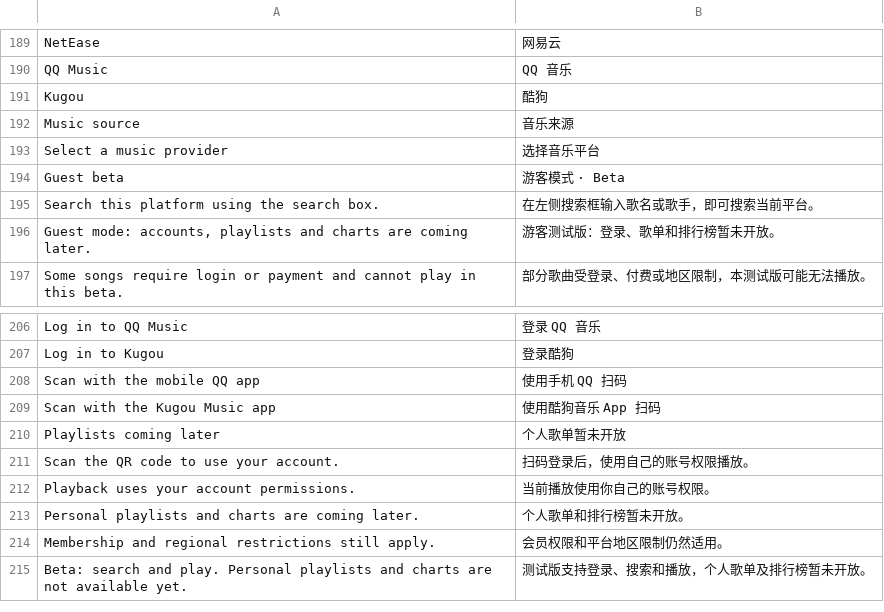
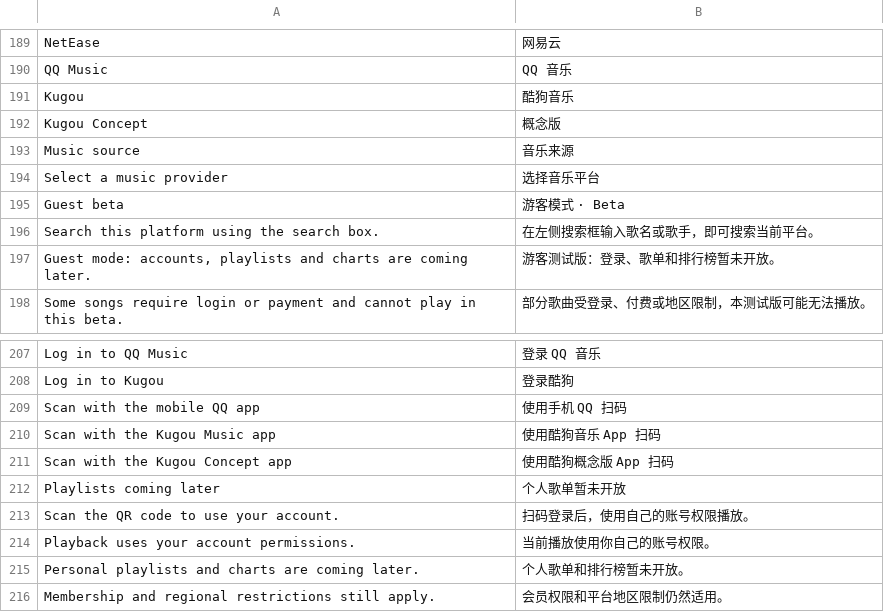
Before and after one commit to PaidaxingTuT/DangoMusic, a TSV file: common/core/src/main/resources/assets/dangomusic/lang/zh_cn.tsv, drawn as a sheet; only a part is shown, gaps mark what is left out; the shorter side is filled out with more unchanged rows.

```diff
--- a/common/core/src/main/resources/assets/dangomusic/lang/zh_cn.tsv
+++ b/common/core/src/main/resources/assets/dangomusic/lang/zh_cn.tsv
@@ -190,3 +190,4 @@ NetEase	网易云
 QQ Music	QQ 音乐
-Kugou	酷狗
+Kugou	酷狗音乐
+Kugou Concept	概念版
 Music source	音乐来源
@@ -209,2 +210,3 @@ Scan with the mobile QQ app	使用手机 QQ 扫码
 Scan with the Kugou Music app	使用酷狗音乐 App 扫码
+Scan with the Kugou Concept app	使用酷狗概念版 App 扫码
 Playlists coming later	个人歌单暂未开放
```
Also changed, not shown: 20 other files.
